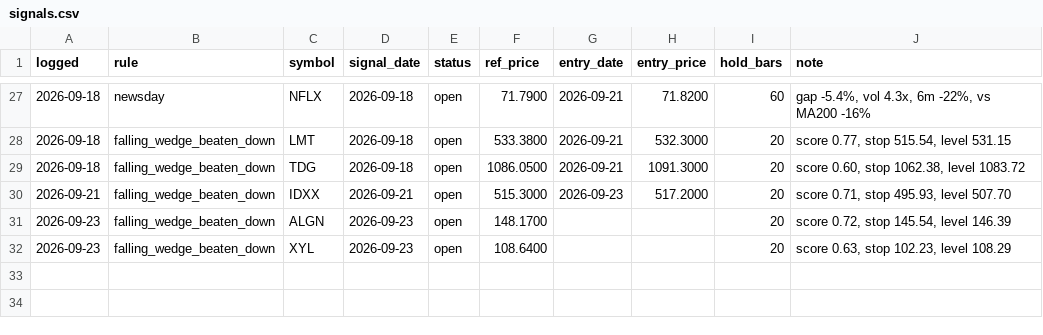
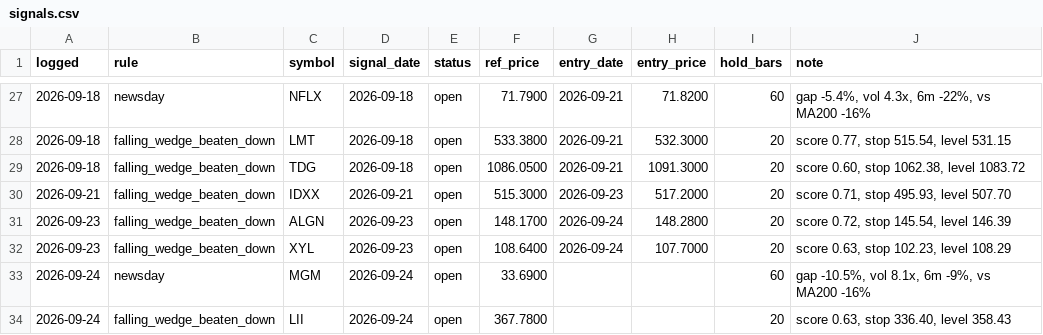
Before and after one commit to OrenRachamim/AlgoVision, a CSV file: journal/signals.csv, drawn as a sheet; only a part is shown, gaps mark what is left out.

```diff
--- a/journal/signals.csv
+++ b/journal/signals.csv
@@ -30,3 +30,5 @@ logged,rule,symbol,signal_date,status,ref_price,entry_date,entry_price,hold_bars
 2026-09-21,falling_wedge_beaten_down,IDXX,2026-09-21,open,515.3000,2026-09-23,517.2000,20,"score 0.71, stop 495.93, level 507.70"
-2026-09-23,falling_wedge_beaten_down,ALGN,2026-09-23,open,148.1700,,,20,"score 0.72, stop 145.54, level 146.39"
-2026-09-23,falling_wedge_beaten_down,XYL,2026-09-23,open,108.6400,,,20,"score 0.63, stop 102.23, level 108.29"
+2026-09-23,falling_wedge_beaten_down,ALGN,2026-09-23,open,148.1700,2026-09-24,148.2800,20,"score 0.72, stop 145.54, level 146.39"
+2026-09-23,falling_wedge_beaten_down,XYL,2026-09-23,open,108.6400,2026-09-24,107.7000,20,"score 0.63, stop 102.23, level 108.29"
+2026-09-24,newsday,MGM,2026-09-24,open,33.6900,,,60,"gap -10.5%, vol 8.1x, 6m -9%, vs MA200 -16%"
+2026-09-24,falling_wedge_beaten_down,LII,2026-09-24,open,367.7800,,,20,"score 0.63, stop 336.40, level 358.43"
```
Also changed, not shown: journal/mark_to_market.csv, 4 other files.
